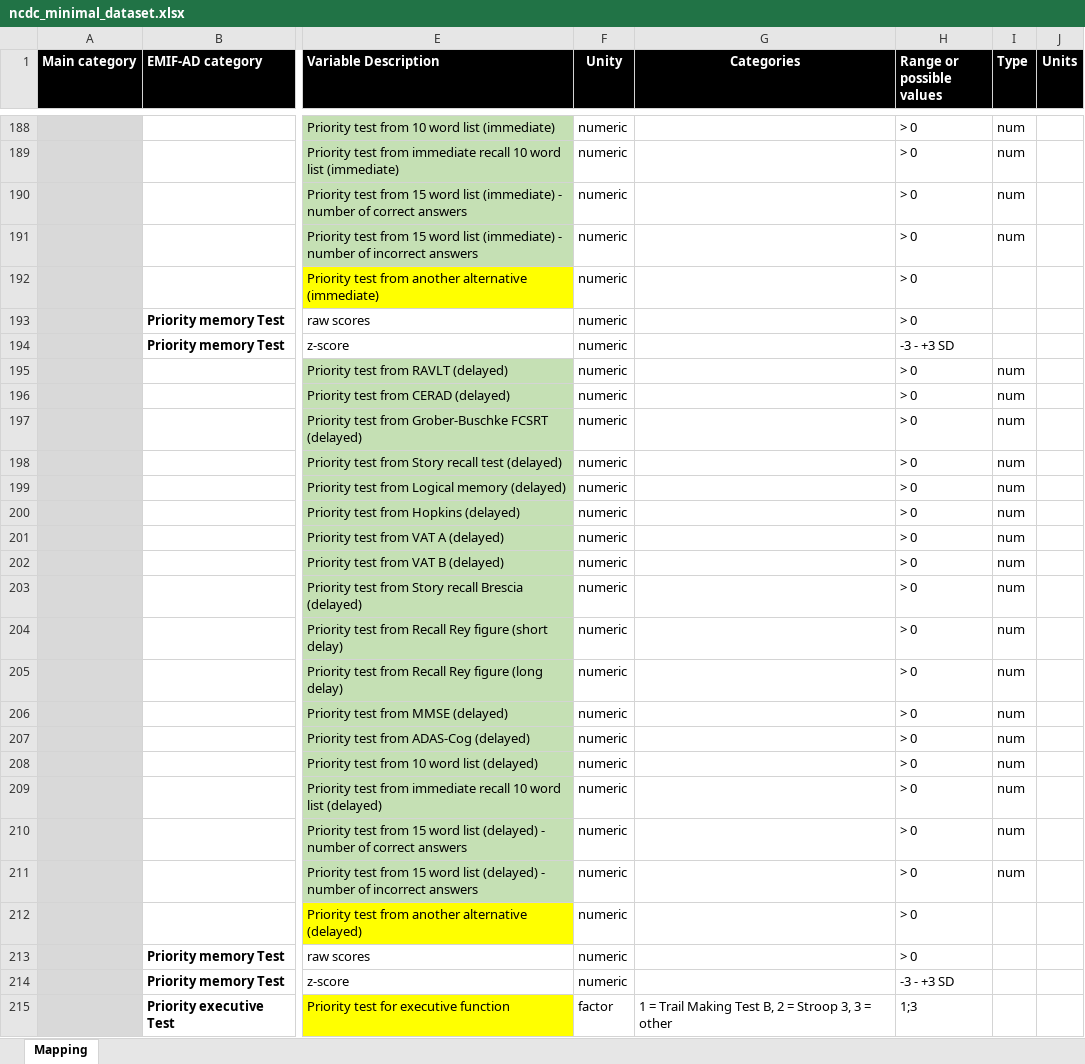
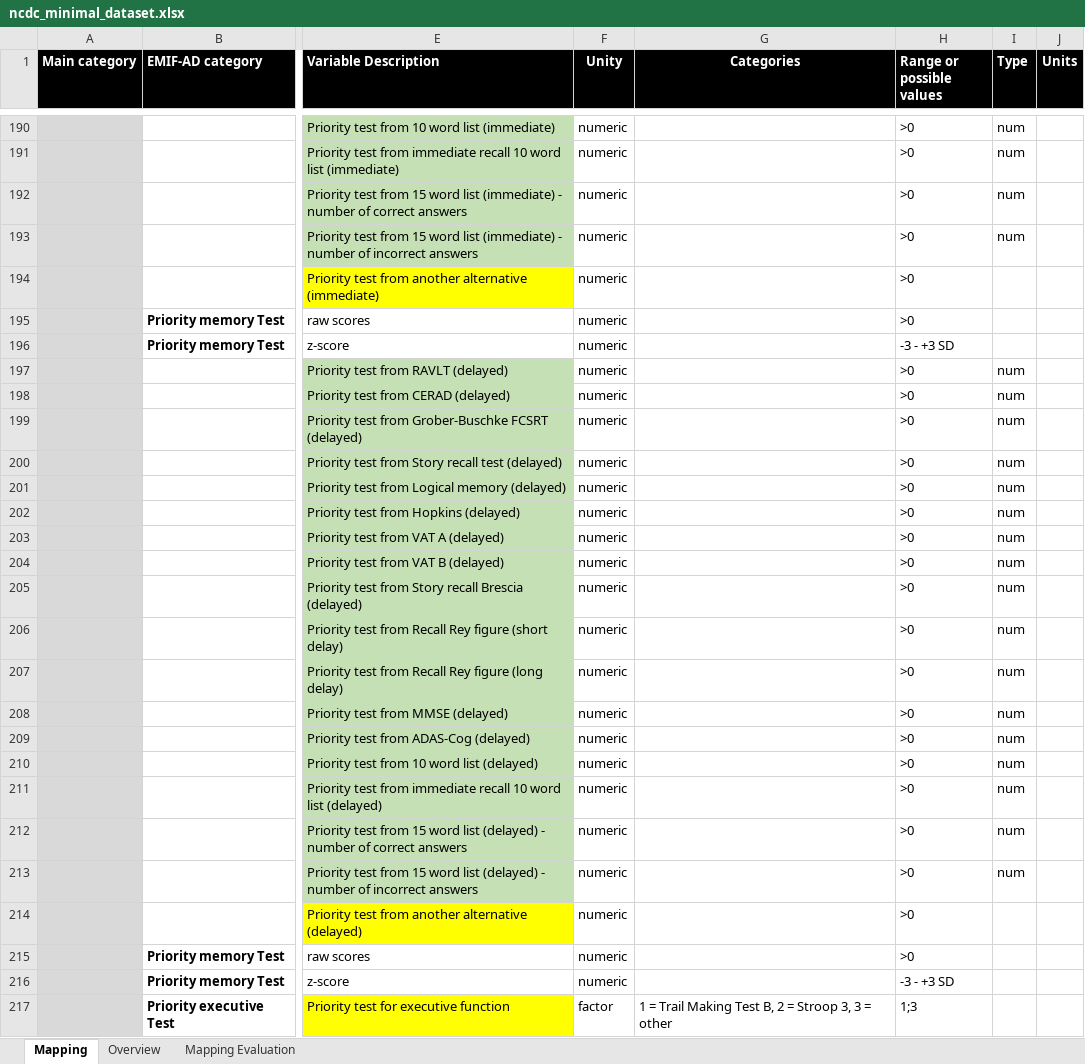
Before and after one commit to MaastrichtU-CDS/omop-converter, an Excel workbook: ncdc_mappings/ncdc_minimal_dataset.xlsx, sheet Mapping, drawn as a sheet; only a part is shown, gaps mark what is left out; values as stored, in another font and other column widths than the file's, no borders; addresses are those after the commit; the diff covers the shown part only; the diff names each change by its address in the sheet, - before the commit and + after, or states it on an @@ line.

```diff
--- a/ncdc_mappings/ncdc_minimal_dataset.xlsx (sheet Mapping)
+++ b/ncdc_mappings/ncdc_minimal_dataset.xlsx (sheet Mapping)
+sheet tab: Overview
+sheet tab: Mapping Evaluation
-H190:H195 (Range or possible values): > 0
+H190:H195 (Range or possible values): >0
-H197:H215 (Range or possible values): > 0
+H197:H215 (Range or possible values): >0
```
Also changed, not shown: 4 added rows and 111 edited cells elsewhere in this sheet, formulas that keep their value, charts or pictures, 1 other file.
